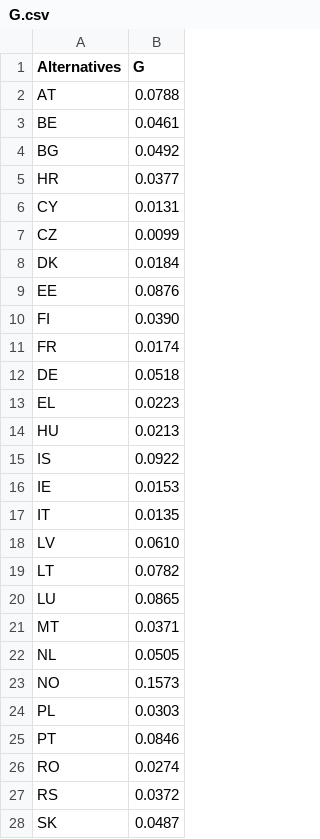
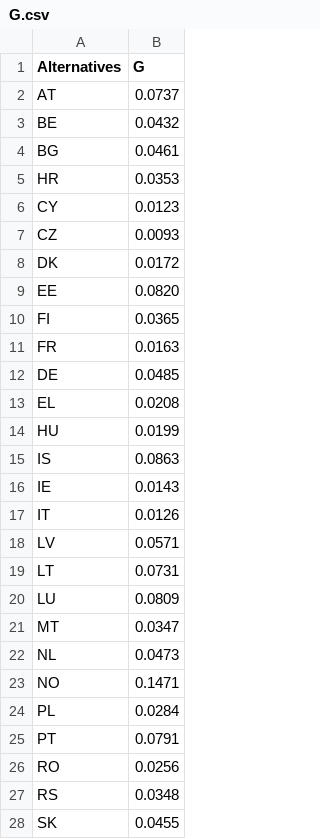
Before and after one commit to energyinpython/pyrepo-mcda, a CSV file: examples/results_update_1.4/shares/G.csv, drawn as a sheet; only a part is shown; the diff covers the shown part only.

```diff
--- a/examples/results_update_1.4/shares/G.csv
+++ b/examples/results_update_1.4/shares/G.csv
@@ -1,28 +1,28 @@
 Alternatives,G
-AT,0.0788
-BE,0.0461
-BG,0.0492
-HR,0.0377
-CY,0.0131
-CZ,0.0099
-DK,0.0184
-EE,0.0876
-FI,0.0390
-FR,0.0174
-DE,0.0518
-EL,0.0223
-HU,0.0213
-IS,0.0922
-IE,0.0153
-IT,0.0135
-LV,0.0610
-LT,0.0782
-LU,0.0865
-MT,0.0371
-NL,0.0505
-NO,0.1573
-PL,0.0303
-PT,0.0846
-RO,0.0274
-RS,0.0372
-SK,0.0487
+AT,0.0737
+BE,0.0432
+BG,0.0461
+HR,0.0353
+CY,0.0123
+CZ,0.0093
+DK,0.0172
+EE,0.0820
+FI,0.0365
+FR,0.0163
+DE,0.0485
+EL,0.0208
+HU,0.0199
+IS,0.0863
+IE,0.0143
+IT,0.0126
+LV,0.0571
+LT,0.0731
+LU,0.0809
+MT,0.0347
+NL,0.0473
+NO,0.1471
+PL,0.0284
+PT,0.0791
+RO,0.0256
+RS,0.0348
+SK,0.0455
```
Also changed, not shown: 5 edited cells elsewhere in this file, examples/results_update_1.4/periods/all_data.csv, examples/results_update_1.4/shares/all_data.csv, 6 other files.
